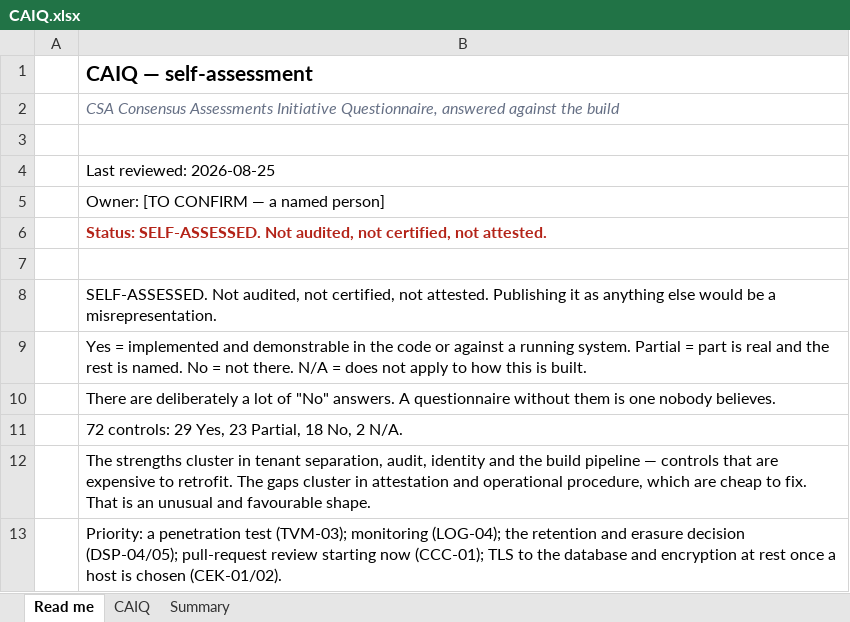
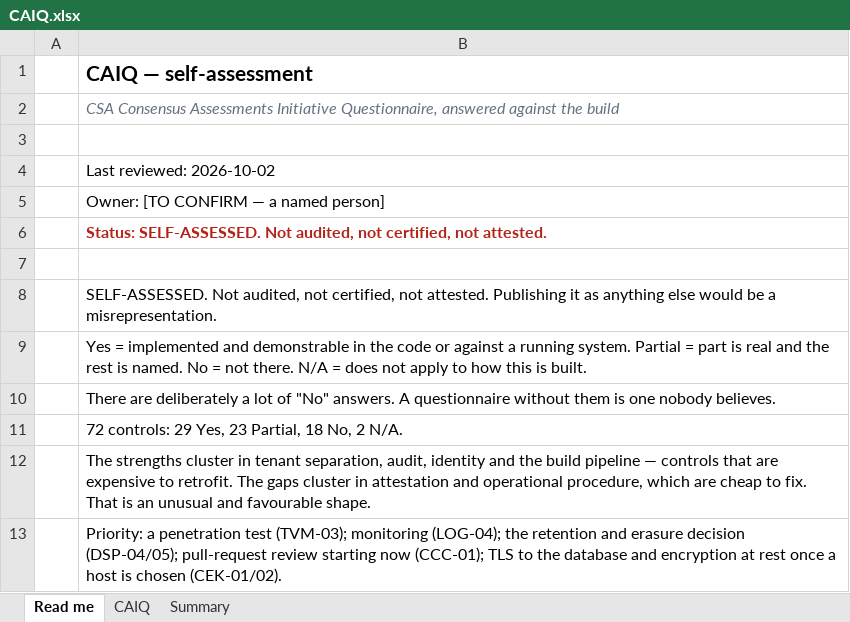
Before and after one commit to techpotionshq/cargosharks-website, an Excel workbook: docs/compliance/spreadsheets/CAIQ.xlsx, sheet Read me, drawn as a sheet; values as stored, in another font and other column widths than the file's, no borders; the diff names each change by its address in the sheet, - before the commit and + after, or states it on an @@ line.

```diff
--- a/docs/compliance/spreadsheets/CAIQ.xlsx (sheet Read me)
+++ b/docs/compliance/spreadsheets/CAIQ.xlsx (sheet Read me)
-B4: Last reviewed: 2026-08-25
+B4: Last reviewed: 2026-10-02
```
Also changed, not shown: sheet CAIQ, docs/compliance/spreadsheets/Decisions.xlsx, docs/compliance/spreadsheets/ROPA.xlsx, 8 other files.
